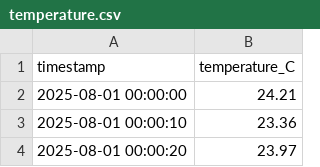
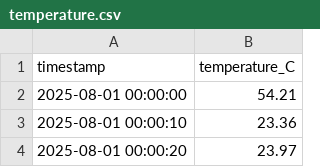
Before and after one commit to TheLivingMonument/TheLivingMonument.github.io, a CSV file: data/temperature.csv, drawn as a sheet; only a part is shown.

Commit message:
Auto-update CSV files: 2025-09-12 13:01:01

```diff
--- a/data/temperature.csv
+++ b/data/temperature.csv
@@ -1,3 +1,3 @@
 timestamp,temperature_C
-2025-08-01 00:00:00,24.21
+2025-08-01 00:00:00,54.21
 2025-08-01 00:00:10,23.36
```
